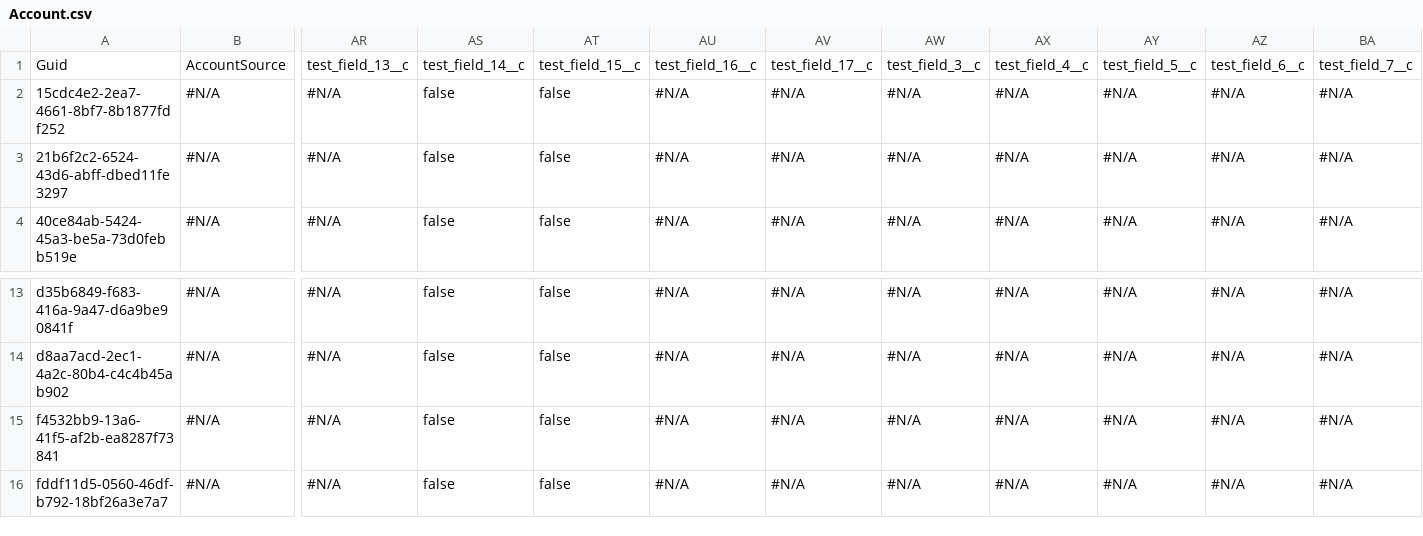
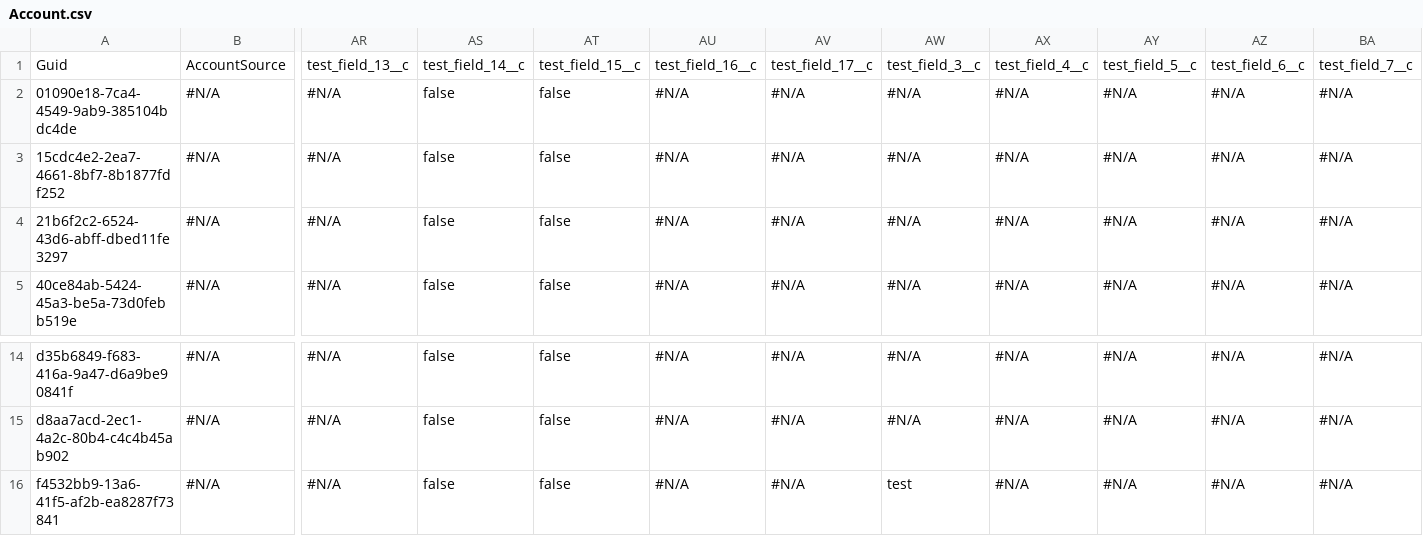
Before and after one commit to BhuvanaSaiNatti-Prodly/bsn-repo-public, a CSV file: Account.csv, drawn as a sheet; only a part is shown, gaps mark what is left out; removed rows and columns are numbered as before the commit, all else as after; rows hold the shown columns only; the diff names each change by its address in the sheet, - before the commit and + after, or states it on an @@ line.

Commit message:
test

```diff
--- a/Account.csv
+++ b/Account.csv
+row 2: 01090e18-7ca4-4549-9ab9-385104bdc4de | #N/A | #N/A | false | false | #N/A | #N/A | #N/A | #N/A | #N/A | #N/A | #N/A
-AW16: #N/A
+AW16: test
-row 16: fddf11d5-0560-46df-b792-18bf26a3e7a7 | #N/A | #N/A | false | false | #N/A | #N/A | #N/A | #N/A | #N/A | #N/A | #N/A
```
